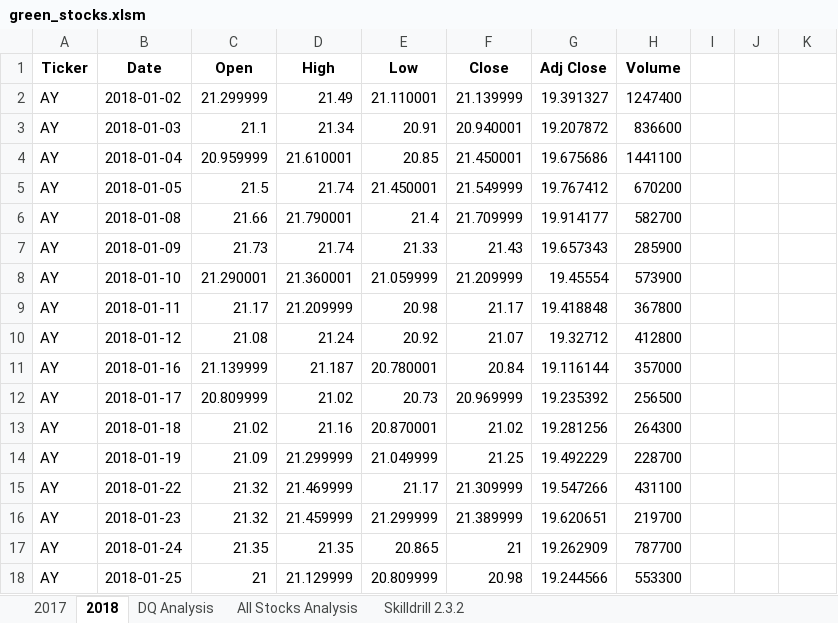
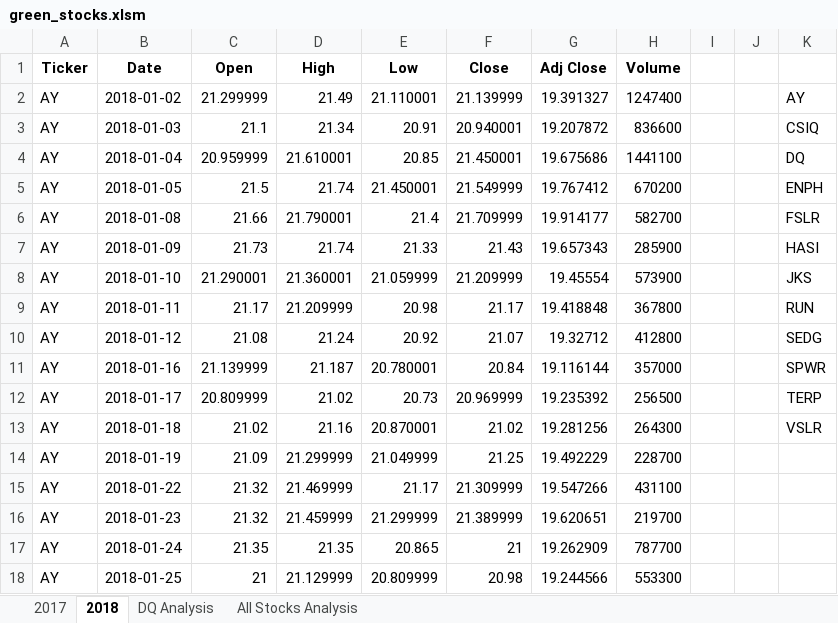
Before and after one commit to alosmad/stock-analysis, an Excel workbook: green_stocks.xlsm, sheet 2018, drawn as a sheet; only a part is shown; values as stored, in another font and other column widths than the file's, no borders; the diff names each change by its address in the sheet, - before the commit and + after, or states it on an @@ line.

```diff
--- a/green_stocks.xlsm (sheet 2018)
+++ b/green_stocks.xlsm (sheet 2018)
-sheet tab: Skilldrill 2.3.2
-K2: (empty)
+K2: AY
-K3: (empty)
+K3: CSIQ
-K4: (empty)
+K4: DQ
-K5: (empty)
+K5: ENPH
-K6: (empty)
+K6: FSLR
-K7: (empty)
+K7: HASI
-K8: (empty)
+K8: JKS
-K9: (empty)
+K9: RUN
-K10: (empty)
+K10: SEDG
-K11: (empty)
+K11: SPWR
-K12: (empty)
+K12: TERP
-K13: (empty)
+K13: VSLR
```
Also changed, not shown: sheet All Stocks Analysis, sheet DQ Analysis, charts or pictures.
